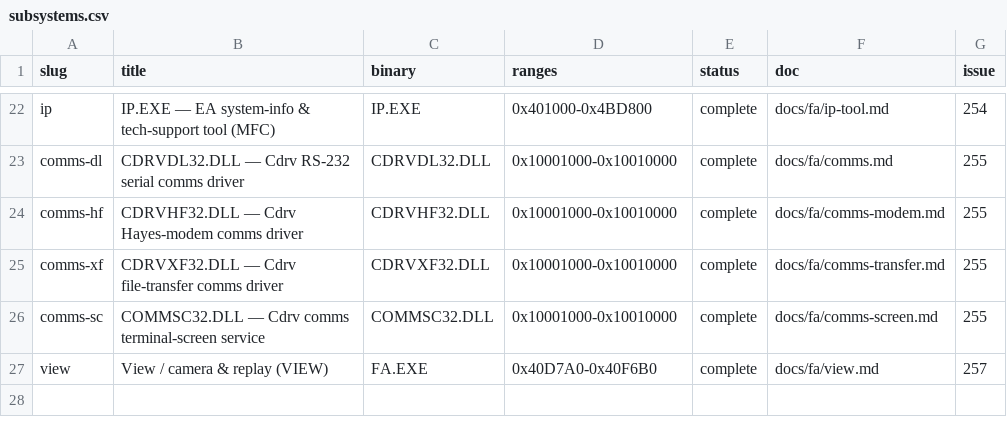
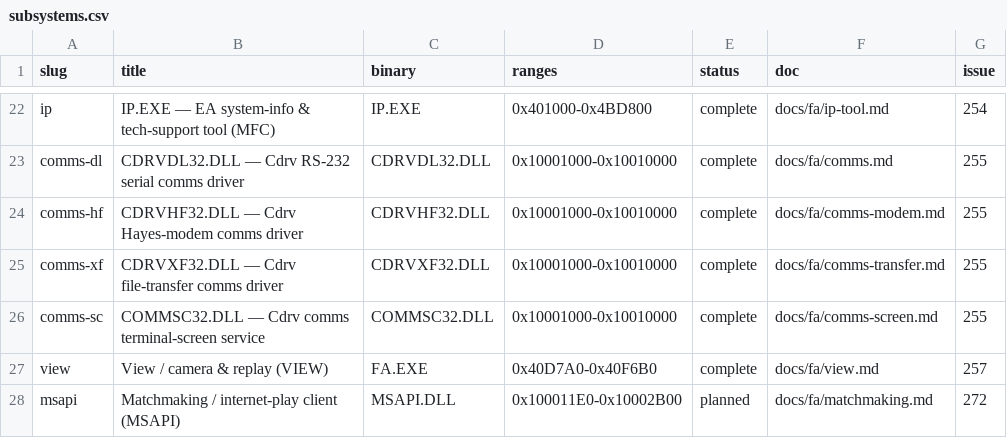
Before and after one commit to jomkz/fighters-codex, a CSV file: db/subsystems.csv, drawn as a sheet; only a part is shown, gaps mark what is left out.

Commit message:
docs(re): classify + seed MSAPI.dll matchmaking client (#273)
Import MSAPI.dll (158 KB, base 0x10000000) into the fa-re Ghidra project,
auto-analyse, and classify authorship — the gating decision for epic #272.

Classification: EA-authored, not licensed third-party middleware. The PE
version resource carries CompanyName "Electronic Arts", LegalCopyright
"Copyright (C) 1998, Electronic Arts", InternalName "MServerDLL"; the code is
MFC-based (CWinApp/CWinThread/CSocketWnd → MFC CSocket over WSOCK32) with no
matchmaking-vendor branding (no MPath/TEN/Mplayer/Kali/Dwango). So this gets a
full reconstruction, not a WAIL32/Cdrv-style boundary treatment.

Seed db/symbols/msapi.csv (planned subsystem): all 14 *MS* exports named from
the export table plus the six MSAPI-authored protocol/lifecycle primitives
(ms_send_all/ms_recv_all, the ntohl/htonl u32 length helpers, disconnect,
registry-cache open). The wire protocol is a single-byte ASCII command set over
TCP — u/h/p/r/s/d/t/f/v/z/x/l opcodes, 'O'/'K' acks, ntohl length-prefixed
records — captured in the per-export notes as a head start for #274.

db/inventory/MSAPI.DLL/ exported locally (gitignored per #342). Full protocol
trace + subsystem doc + SVG follow in #274/#275.

```diff
--- a/db/subsystems.csv
+++ b/db/subsystems.csv
@@ -27 +27,2 @@ comms-sc,COMMSC32.DLL — Cdrv comms terminal-screen service,COMMSC32.DLL,0x1000
 view,View / camera & replay (VIEW),FA.EXE,0x40D7A0-0x40F6B0,complete,docs/fa/view.md,257
+msapi,Matchmaking / internet-play client (MSAPI),MSAPI.DLL,0x100011E0-0x10002B00,planned,docs/fa/matchmaking.md,272
```
Also changed, not shown: 2 other files.
